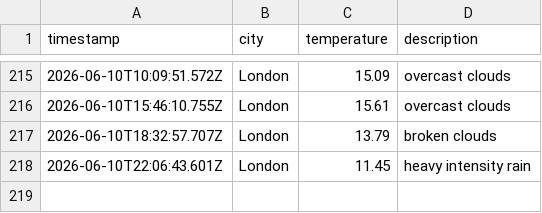
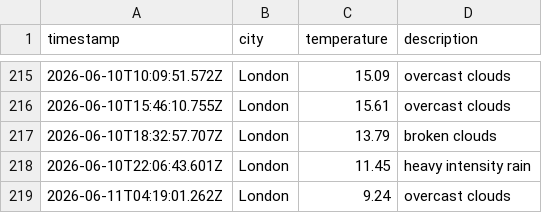
Before and after one commit to ArshaanSindhwani/weather-ops, a CSV file: data/weather_log.csv, drawn as a sheet; only a part is shown, gaps mark what is left out; the diff names each change by its address in the sheet, - before the commit and + after, or states it on an @@ line.

```diff
--- a/data/weather_log.csv
+++ b/data/weather_log.csv
+row 219: 2026-06-11T04:19:01.262Z | London | 9.24 | overcast clouds
```
Also changed, not shown: 1 other file.
